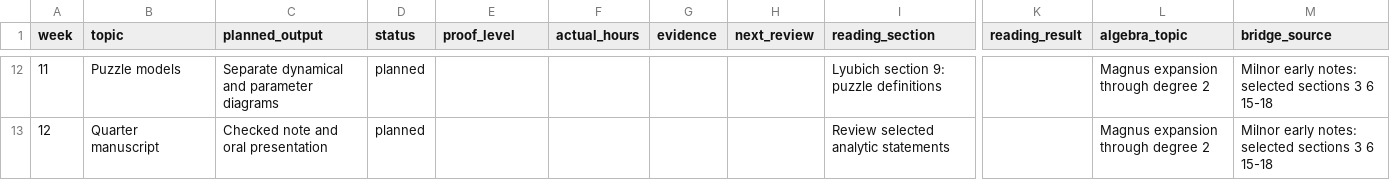
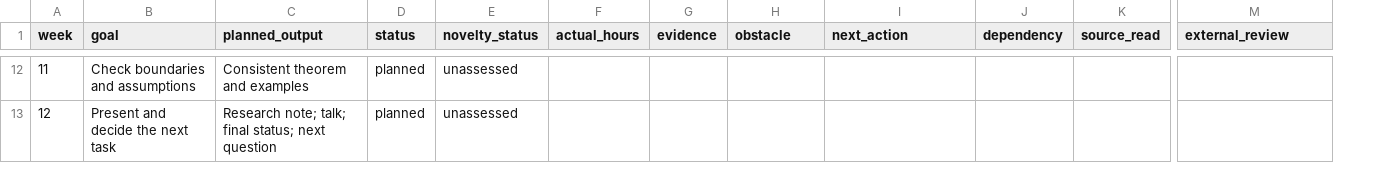
Before and after one commit to kirill-kondrashov/mlc, a CSV file: study/progress.csv, drawn as a sheet; only a part is shown, gaps mark what is left out; removed rows and columns are numbered as before the commit, all else as after; the diff covers the shown part only; the diff names each change by its address in the sheet, - before the commit and + after, or states it on an @@ line.

Commit message:
Reorient study programme toward a first research theorem

```diff
--- a/study/progress.csv
+++ b/study/progress.csv
+column J (dependency), empty
+column K (source_read), empty
-column K (reading_result), empty
-column L (algebra_topic), rows 12-13: Magnus expansion through degree 2 | Magnus expansion through degree 2
-B1: topic
+B1: goal
-E1: proof_level
+E1: novelty_status
-H1: next_review
+H1: obstacle
-I1: reading_section
+I1: next_action
-M1: bridge_source
+M1: external_review
-B12 (goal): Puzzle models
+B12 (goal): Check boundaries and assumptions
-C12 (planned_output): Separate dynamical and parameter diagrams
+C12 (planned_output): Consistent theorem and examples
-E12:E13 (novelty_status): (empty)
+E12:E13 (novelty_status): unassessed
-I12 (next_action): Lyubich section 9: puzzle definitions
+I12 (next_action): (empty)
-M12:M13 (external_review): Milnor early notes: selected sections 3 6 15-18
+M12:M13 (external_review): (empty)
-B13 (goal): Quarter manuscript
+B13 (goal): Present and decide the next task
-C13 (planned_output): Checked note and oral presentation
+C13 (planned_output): Research note; talk; final status; next question
-I13 (next_action): Review selected analytic statements
+I13 (next_action): (empty)
```
Also changed, not shown: 50 edited cells elsewhere in this file, 20 other files.
